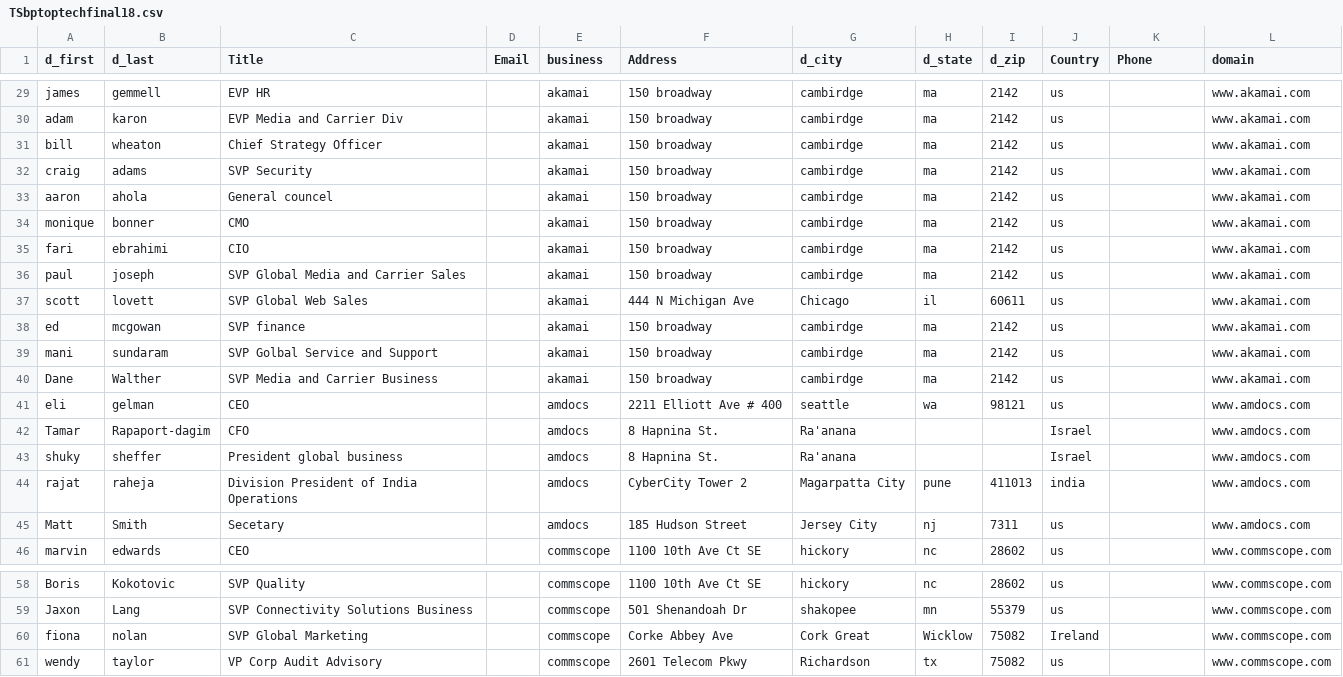
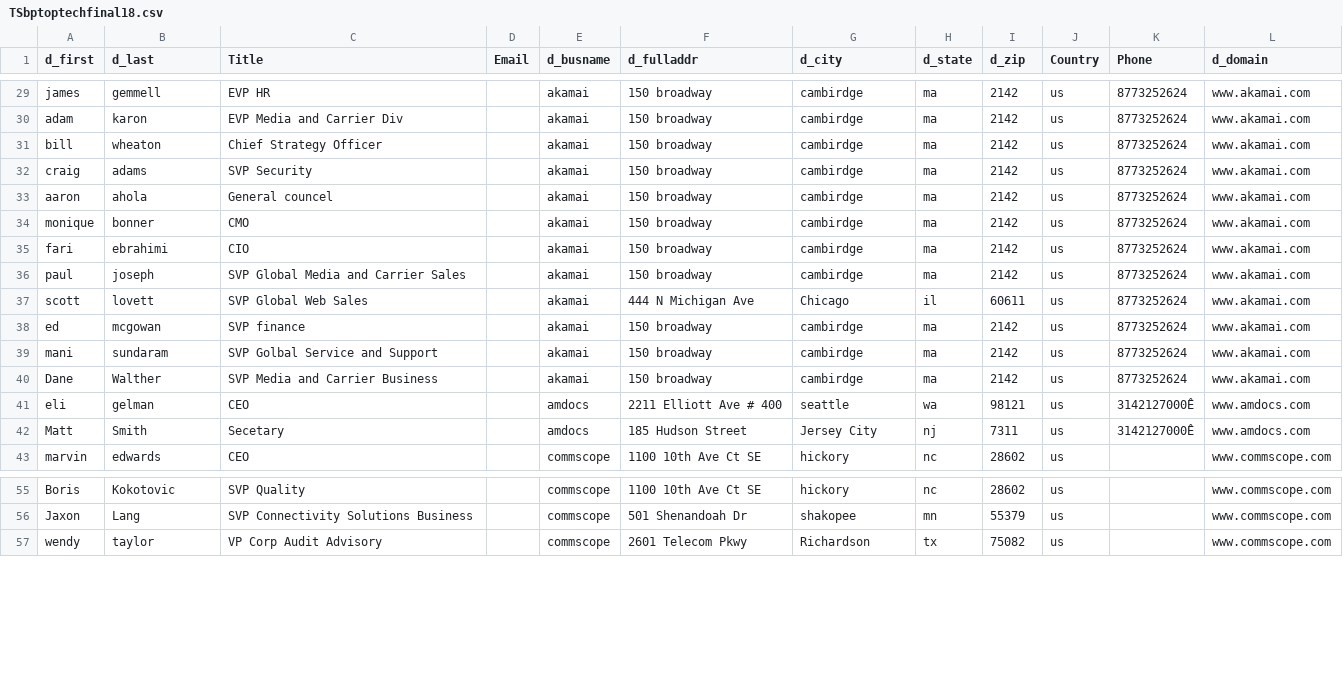
Before and after one commit to vgchandramouli/scratch, a CSV file: monitoring/TSbptoptechfinal18.csv, drawn as a sheet; only a part is shown, gaps mark what is left out; removed rows and columns are numbered as before the commit, all else as after; the diff covers the shown part only; the diff names each change by its address in the sheet, - before the commit and + after, or states it on an @@ line.

```diff
--- a/monitoring/TSbptoptechfinal18.csv
+++ b/monitoring/TSbptoptechfinal18.csv
-E1: business
+E1: d_busname
-F1: Address
+F1: d_fulladdr
-L1: domain
+L1: d_domain
-K29:K40 (Phone): (empty)
+K29:K40 (Phone): 8773252624
-K41 (Phone): (empty)
+K41 (Phone): 3142127000Ê
-row 42: Tamar | Rapaport-dagim | CFO |  | amdocs | 8 Hapnina St. | Ra'anana |  |  | Israel |  | www.amdocs.com
-row 43: shuky | sheffer | President global business |  | amdocs | 8 Hapnina St. | Ra'anana |  |  | Israel |  | www.amdocs.com
-row 44: rajat | raheja | Division President of India Operations |  | amdocs | CyberCity Tower 2 | Magarpatta City | pune | 411013 | india |  | www.amdocs.com
-K42 (Phone): (empty)
+K42 (Phone): 3142127000Ê
-row 60: fiona | nolan | SVP Global Marketing |  | commscope | Corke Abbey Ave | Cork Great | Wicklow | 75082 | Ireland |  | www.commscope.com
```
Also changed, not shown: 27 edited cells elsewhere in this file, monitoring/truth_set.csv, 4 other files.
